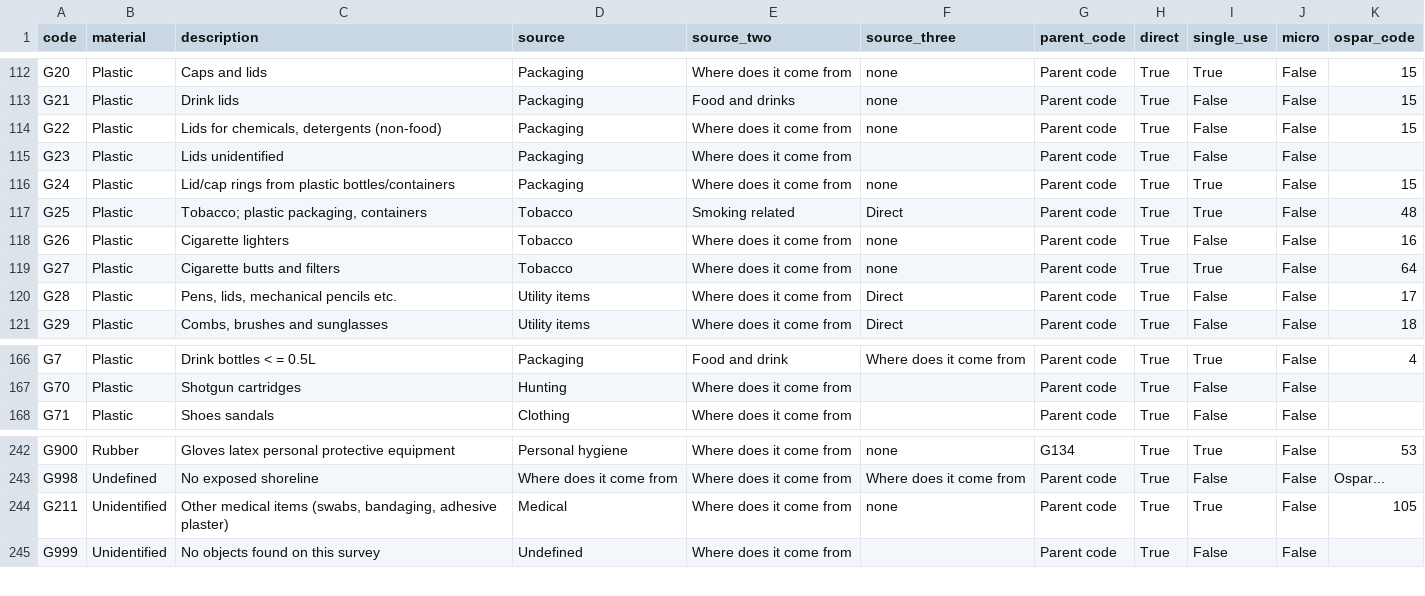
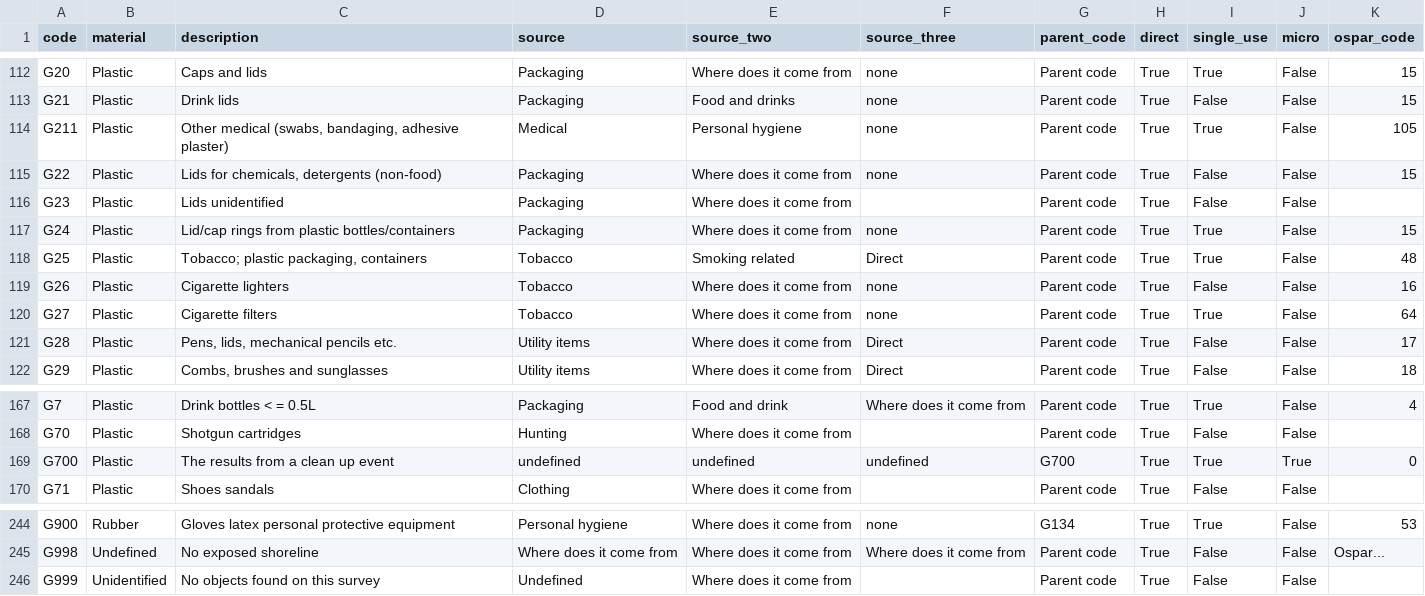
Before and after one commit to hammerdirt-analyst/iqals, a CSV file: resources/most_recent/mlw_codes.csv, drawn as a sheet; only a part is shown, gaps mark what is left out; removed rows and columns are numbered as before the commit, all else as after; the diff names each change by its address in the sheet, - before the commit and + after, or states it on an @@ line.

```diff
--- a/resources/most_recent/mlw_codes.csv
+++ b/resources/most_recent/mlw_codes.csv
+row 114: G211 | Plastic | Other medical (swabs, bandaging, adhesive plaster) | Medical | Personal hygiene | none | Parent code | True | True | False | 105
-C120 (description): Cigarette butts and filters
+C120 (description): Cigarette filters
+row 169: G700 | Plastic | The results from a clean up event | undefined | undefined | undefined | G700 | True | True | True | 0
-row 244: G211 | Unidentified | Other medical items (swabs, bandaging, adhesive plaster) | Medical | Where does it come from | none | Parent code | True | True | False | 105
```
Also changed, not shown: output/feature_report_bielersee/bassin_summary_beaches.csv, resources/locationdata/beaches_with_gis.csv, 12 other files.
